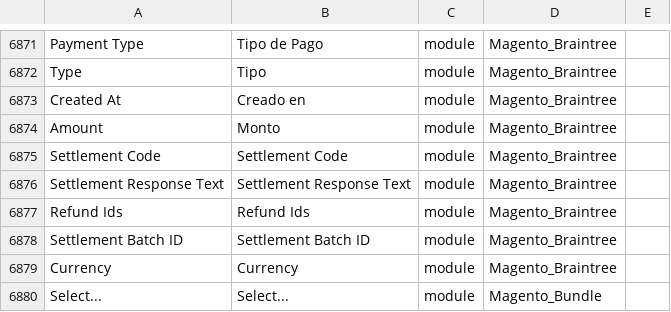
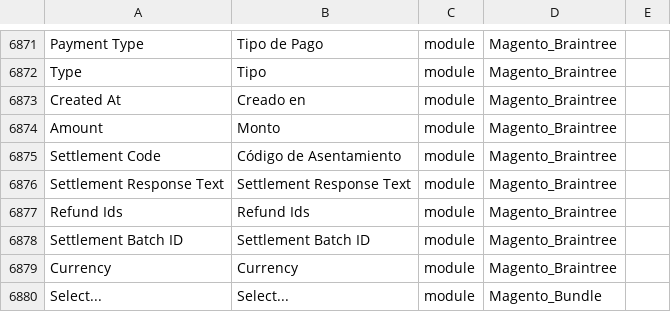
Before and after one commit to cniebla/magento2-es_mx, a CSV file: app/i18n/nieblaresearch/es_mx/es_MX.csv, drawn as a sheet; only a part is shown, gaps mark what is left out.

Commit message:
Translation at 80% 	modified:   README.md 	modified:   app/i18n/nieblaresearch/es_mx/es_MX.csv

```diff
--- a/app/i18n/nieblaresearch/es_mx/es_MX.csv
+++ b/app/i18n/nieblaresearch/es_mx/es_MX.csv
@@ -6895,3 +6895,3 @@ Type,Tipo,module,Magento_Braintree
 Amount,Monto,module,Magento_Braintree
-"Settlement Code","Settlement Code",module,Magento_Braintree
+"Settlement Code","Código de Asentamiento",module,Magento_Braintree
 "Settlement Response Text","Settlement Response Text",module,Magento_Braintree
```
Also changed, not shown: 1 other file.
